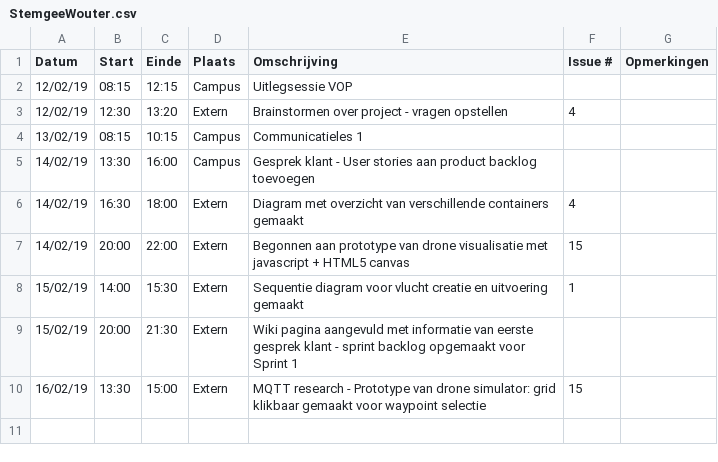
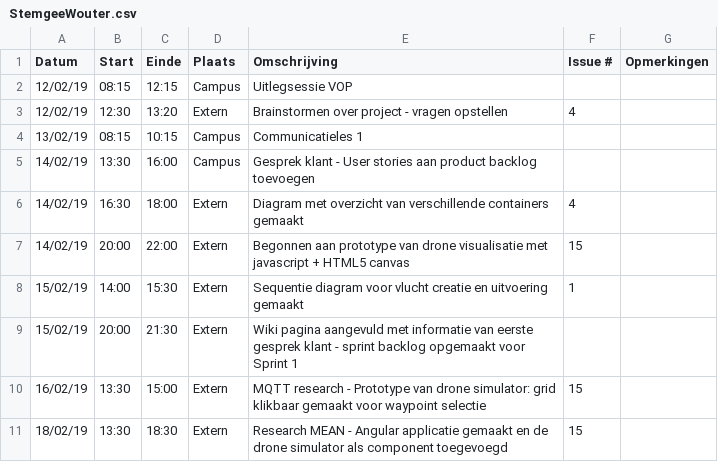
Before and after one commit to WouterStemgee/inventory-management-system-autonomous-drones, a CSV file: logboeken/StemgeeWouter.csv, drawn as a sheet.

Commit message:
Update StemgeeWouter.csv

```diff
--- a/logboeken/StemgeeWouter.csv
+++ b/logboeken/StemgeeWouter.csv
@@ -10 +10,2 @@ Datum,Start,Einde,Plaats,Omschrijving,Issue #,Opmerkingen
 16/02/19,13:30,15:00,Extern,MQTT research - Prototype van drone simulator: grid klikbaar gemaakt voor waypoint selectie,15,
+18/02/19,13:30,18:30,Extern,Research MEAN - Angular applicatie gemaakt en de drone simulator als component toegevoegd,15,
```
